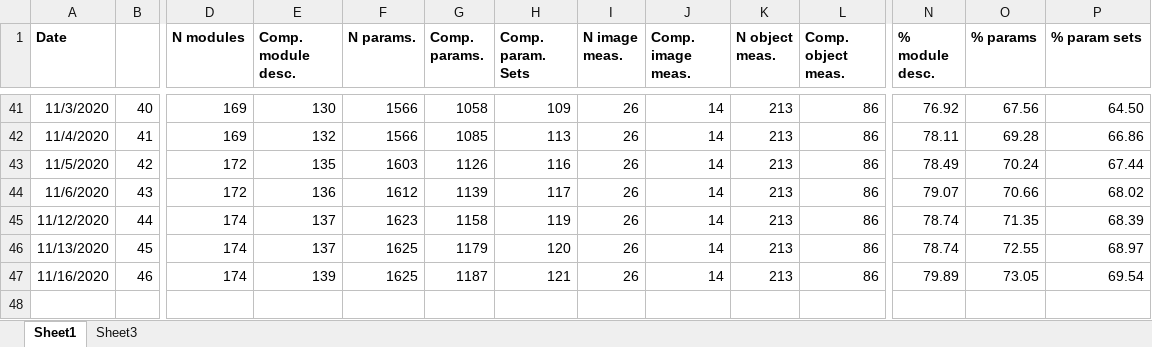
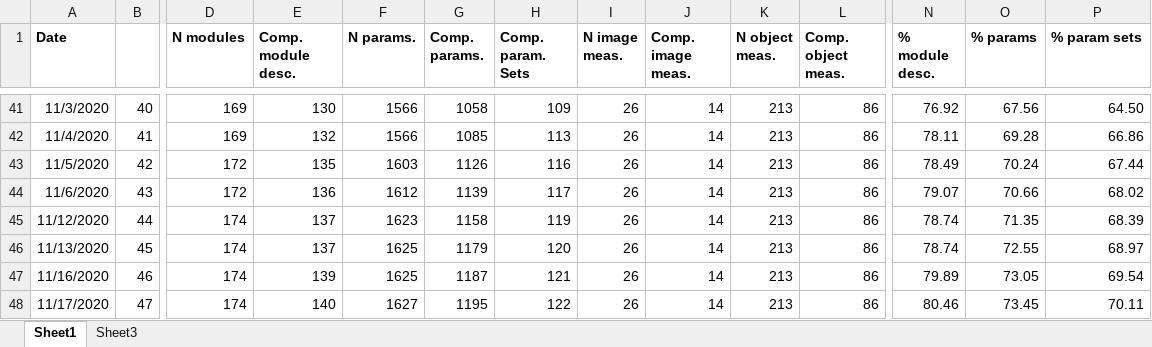
Before and after one commit to mianalysis/mia, an Excel workbook: CoverageHistory.xlsx, sheet Sheet1, drawn as a sheet; only a part is shown, gaps mark what is left out; values as stored, in another font and other column widths than the file's, no borders; charts and pictures not drawn; rows hold the shown columns only; the diff names each change by its address in the sheet, - before the commit and + after, or states it on an @@ line.

Commit message:
Added documentation
Added more options to GetLocalObjectRegion.

Deprecated GetSpotIntensity, as this can be done using GetLocalObjectRegion and MeasureObjectIntensity.

```diff
--- a/CoverageHistory.xlsx (sheet Sheet1)
+++ b/CoverageHistory.xlsx (sheet Sheet1)
+row 48: 11/17/2020 | 47 | 174 | 140 | 1627 | 1195 | 122 | 26 | 14 | 213 | 86 | 80.46 | 73.45 | 70.11
```
Also changed, not shown: charts or pictures, 5 other files.
